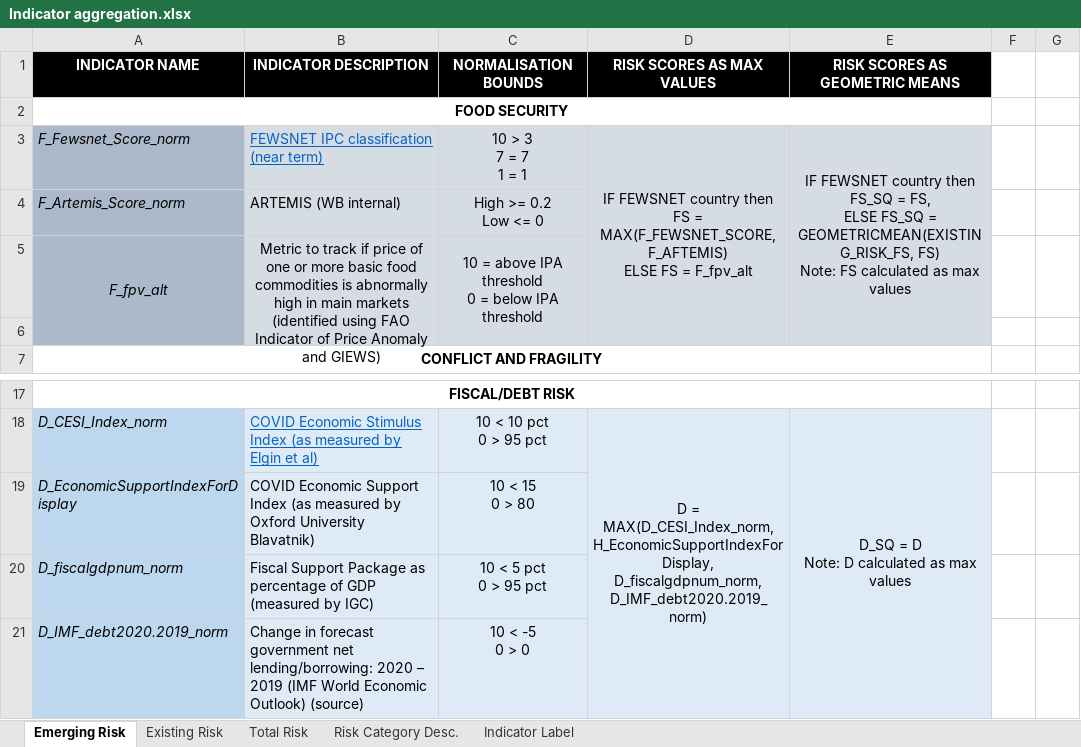
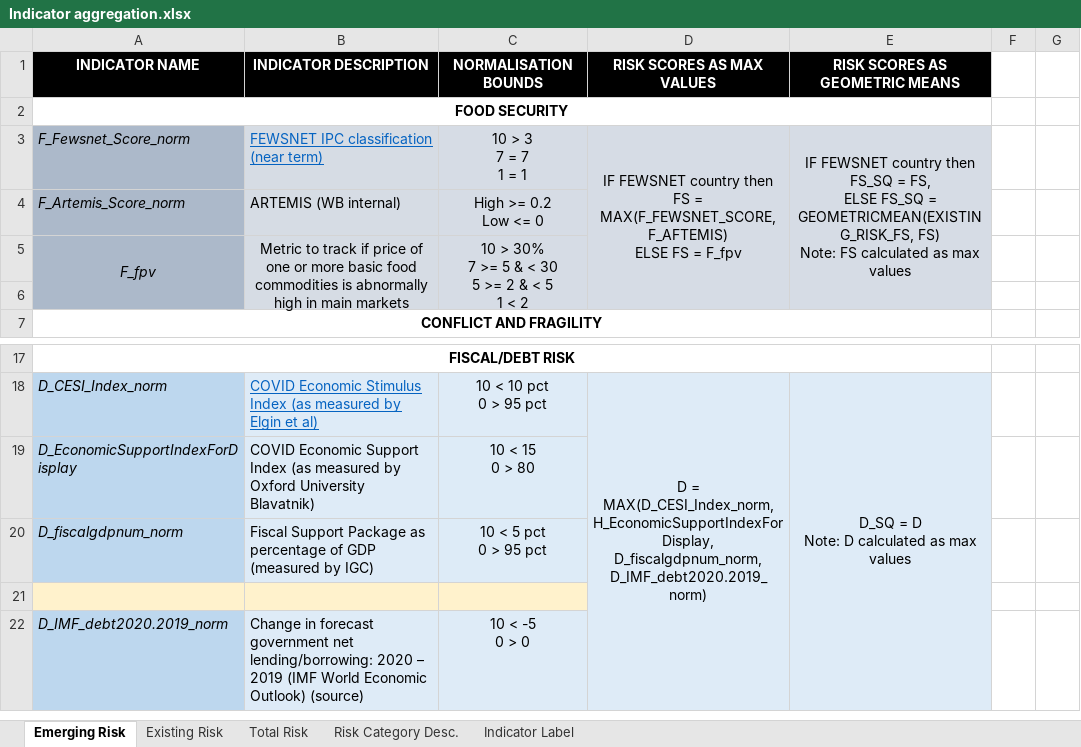
Before and after one commit to ljonestz/compoundriskdata, an Excel workbook: Annotation and Data Architecture/Indicator aggregation.xlsx, sheet Emerging Risk, drawn as a sheet; only a part is shown, gaps mark what is left out; values as stored, in another font and other column widths than the file's, no borders; removed rows and columns are numbered as before the commit, all else as after; ↵ is a line break in a cell; the diff names each change by its address in the sheet, - before the commit and + after, or states it on an @@ line.

Commit message:
Updating indicator aggregation .xlsx

```diff
--- a/Annotation and Data Architecture/Indicator aggregation.xlsx (sheet Emerging Risk)
+++ b/Annotation and Data Architecture/Indicator aggregation.xlsx (sheet Emerging Risk)
-D3 (RISK SCORES AS MAX VALUES): …FS = F_fpv_alt
+D3 (RISK SCORES AS MAX VALUES): …FS = F_fpv
-row 5: F_fpv_alt | Metric to track if price of one or more basic food commodities is abnormally high in main markets (identified using FAO Indicator of Price Anomaly and GIEWS) | 10 = above IPA threshold ↵ 0 = below IPA threshold
+row 5: F_fpv | Metric to track if price of one or more basic food commodities is abnormally high in main markets | 10 > 30% ↵ 7 >= 5 & < 30 ↵ 5 >= 2 & < 5 ↵ 1 < 2
+row 21: (empty)
```
Also changed, not shown: sheet Existing Risk, sheet Indicator Label, charts or pictures.
